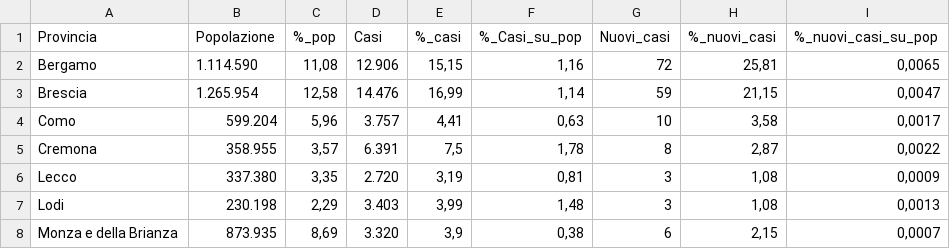
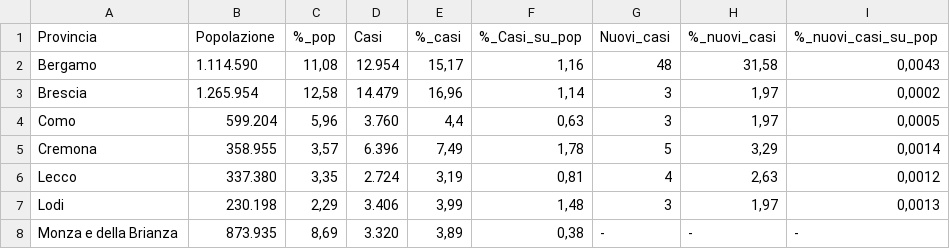
Before and after one commit to Vinsap03/Pavia_covid19, a CSV file: Lombardia-solo-province-covid19.csv, drawn as a sheet; only a part is shown; the diff covers the shown part only.

```diff
--- a/Lombardia-solo-province-covid19.csv
+++ b/Lombardia-solo-province-covid19.csv
@@ -1,8 +1,8 @@
 Provincia; Popolazione ; %_pop ; Casi ; %_casi ; %_Casi_su_pop ; Nuovi_casi ; %_nuovi_casi ; %_nuovi_casi_su_pop
-Bergamo;1.114.590;11,08;12.906;15,15;1,16;72;25,81;0,0065
-Brescia;1.265.954;12,58;14.476;16,99;1,14;59;21,15;0,0047
-Como;599.204;5,96;3.757;4,41;0,63;10;3,58;0,0017
-Cremona;358.955;3,57;6.391;7,5;1,78;8;2,87;0,0022
-Lecco;337.380;3,35;2.720;3,19;0,81;3;1,08;0,0009
-Lodi;230.198;2,29;3.403;3,99;1,48;3;1,08;0,0013
-Monza e della Brianza;873.935;8,69;3.320;3,9;0,38;6;2,15;0,0007
+Bergamo;1.114.590;11,08;12.954;15,17;1,16;48;31,58;0,0043
+Brescia;1.265.954;12,58;14.479;16,96;1,14;3;1,97;0,0002
+Como;599.204;5,96;3.760;4,4;0,63;3;1,97;0,0005
+Cremona;358.955;3,57;6.396;7,49;1,78;5;3,29;0,0014
+Lecco;337.380;3,35;2.724;3,19;0,81;4;2,63;0,0012
+Lodi;230.198;2,29;3.406;3,99;1,48;3;1,97;0,0013
+Monza e della Brianza;873.935;8,69;3.320;3,89;0,38; -   ; -   ; -
```
Also changed, not shown: 24 edited cells elsewhere in this file, Indicatori-Casi-Covid19-Abitanti-Sportelli-per-Comune.csv, Lombardia-province-covid19.csv.
